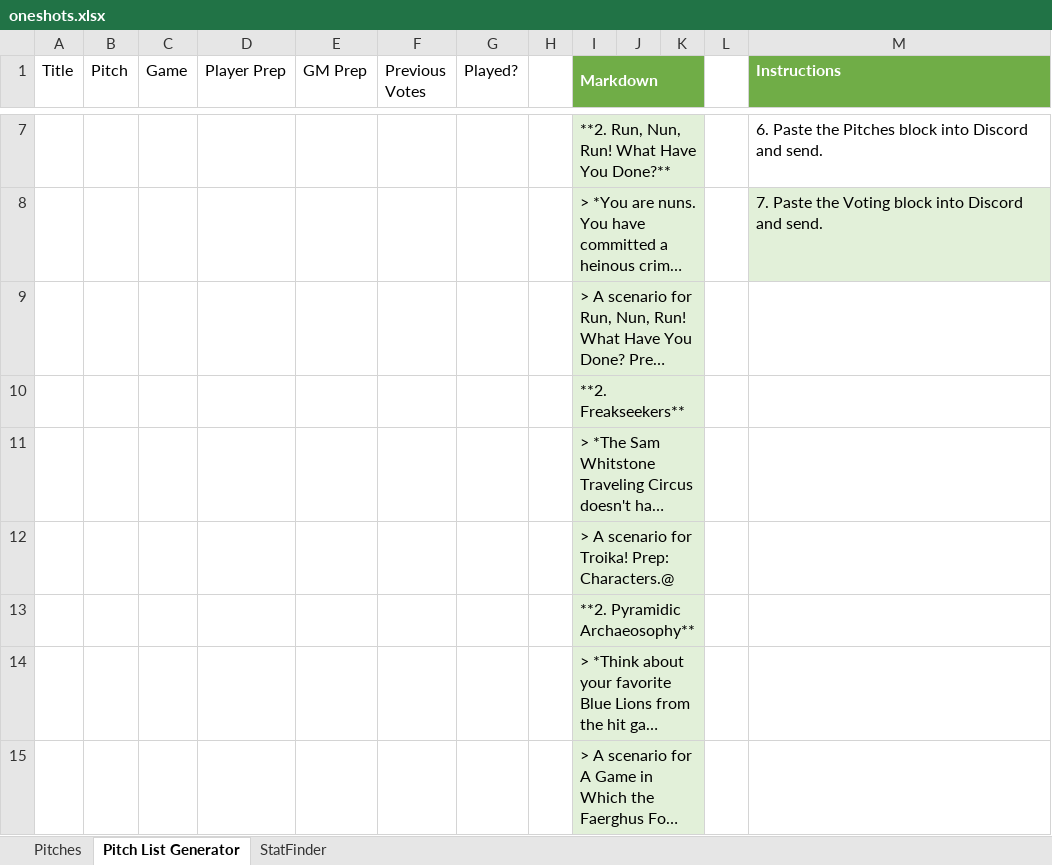
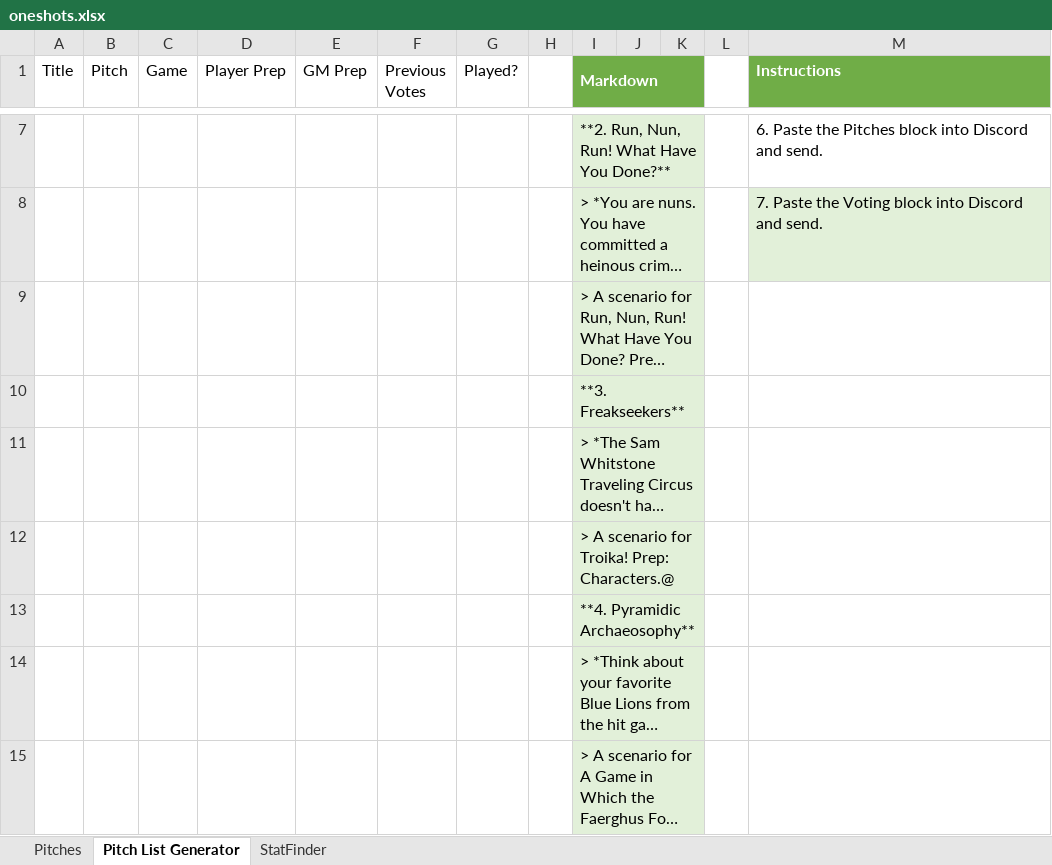
Before and after one commit to edhungerford/pitchlistgenerator, an Excel workbook: oneshots.xlsx, sheet Pitch List Generator, drawn as a sheet; only a part is shown, gaps mark what is left out; long unchanged cells end in …; values as stored, in another font and other column widths than the file's, no borders; table styles not drawn; the diff names each change by its address in the sheet, - before the commit and + after, or states it on an @@ line.

```diff
--- a/oneshots.xlsx (sheet Pitch List Generator)
+++ b/oneshots.xlsx (sheet Pitch List Generator)
-I10 (Markdown): **2. Freakseekers**
+I10 (Markdown): **3. Freakseekers**
-I13 (Markdown): **2. Pyramidic Archaeosophy**
+I13 (Markdown): **4. Pyramidic Archaeosophy**
```
Also changed, not shown: sheet Pitches, 1 other file.
